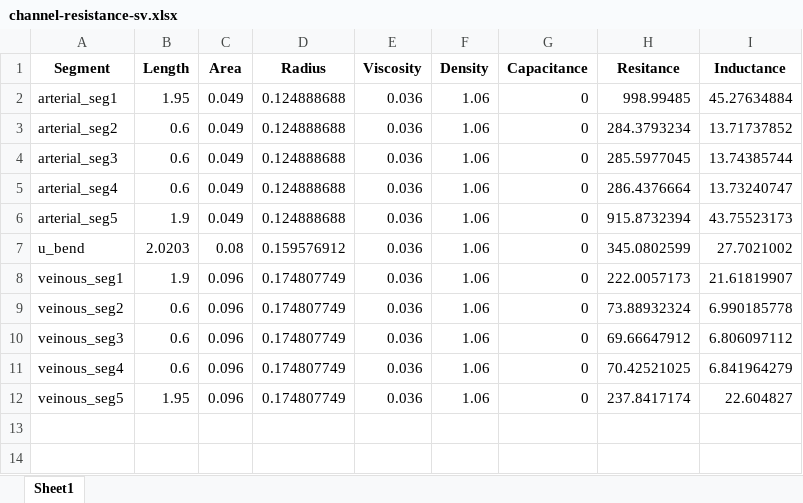
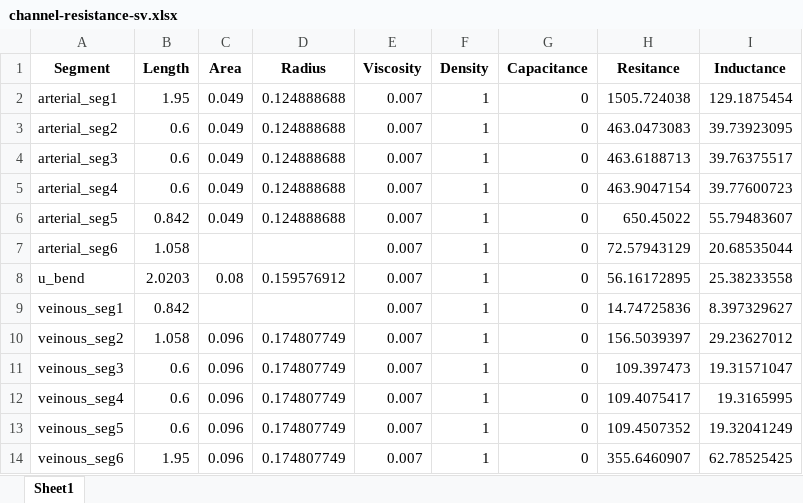
Before and after one commit to rakshakonanur/organoid-perfusion-modeling, an Excel workbook: files/excel/channel-resistance-sv.xlsx, sheet Sheet1, drawn as a sheet; values as stored, in another font and other column widths than the file's, no borders; addresses are those after the commit; the diff names each change by its address in the sheet, - before the commit and + after, or states it on an @@ line.

Commit message:
updated based on the smaller lumen diameters

```diff
--- a/files/excel/channel-resistance-sv.xlsx (sheet Sheet1)
+++ b/files/excel/channel-resistance-sv.xlsx (sheet Sheet1)
-E2:E6 (Viscosity): 0.036
+E2:E6 (Viscosity): 0.007
-F2:F6 (Density): 1.06
+F2:F6 (Density): 1
-H2 (Resitance): 998.99485
+H2 (Resitance): 1505.724038
-I2 (Inductance): 45.27634884
+I2 (Inductance): 129.1875454
-H3 (Resitance): 284.3793234
+H3 (Resitance): 463.0473083
-I3 (Inductance): 13.71737852
+I3 (Inductance): 39.73923095
-H4 (Resitance): 285.5977045
+H4 (Resitance): 463.6188713
-I4 (Inductance): 13.74385744
+I4 (Inductance): 39.76375517
-H5 (Resitance): 286.4376664
+H5 (Resitance): 463.9047154
-I5 (Inductance): 13.73240747
+I5 (Inductance): 39.77600723
-B6 (Length): 1.9
+B6 (Length): 0.842
-H6 (Resitance): 915.8732394
+H6 (Resitance): 650.45022
-I6 (Inductance): 43.75523173
+I6 (Inductance): 55.79483607
+row 7: arterial_seg6 | 1.058 |  |  | 0.007 | 1 | 0 | 72.57943129 | 20.68535044
-E8:E13 (Viscosity): 0.036
+E8:E13 (Viscosity): 0.007
-F8:F13 (Density): 1.06
+F8:F13 (Density): 1
-H8 (Resitance): 345.0802599
+H8 (Resitance): 56.16172895
-I8 (Inductance): 27.7021002
+I8 (Inductance): 25.38233558
-B9 (Length): 1.9
+B9 (Length): 0.842
-C9 (Area): 0.096
+C9 (Area): (empty)
-D9 (Radius): 0.174807749
+D9 (Radius): (empty)
-H9 (Resitance): 222.0057173
+H9 (Resitance): 14.74725836
-I9 (Inductance): 21.61819907
+I9 (Inductance): 8.397329627
-B10 (Length): 0.6
+B10 (Length): 1.058
-H10 (Resitance): 73.88932324
+H10 (Resitance): 156.5039397
-I10 (Inductance): 6.990185778
+I10 (Inductance): 29.23627012
-H11 (Resitance): 69.66647912
+H11 (Resitance): 109.397473
-I11 (Inductance): 6.806097112
+I11 (Inductance): 19.31571047
-H12 (Resitance): 70.42521025
+H12 (Resitance): 109.4075417
-I12 (Inductance): 6.841964279
+I12 (Inductance): 19.3165995
-B13 (Length): 1.95
+B13 (Length): 0.6
-H13 (Resitance): 237.8417174
+H13 (Resitance): 109.4507352
-I13 (Inductance): 22.604827
+I13 (Inductance): 19.32041249
+row 14: veinous_seg6 | 1.95 | 0.096 | 0.174807749 | 0.007 | 1 | 0 | 355.6460907 | 62.78525425
```
